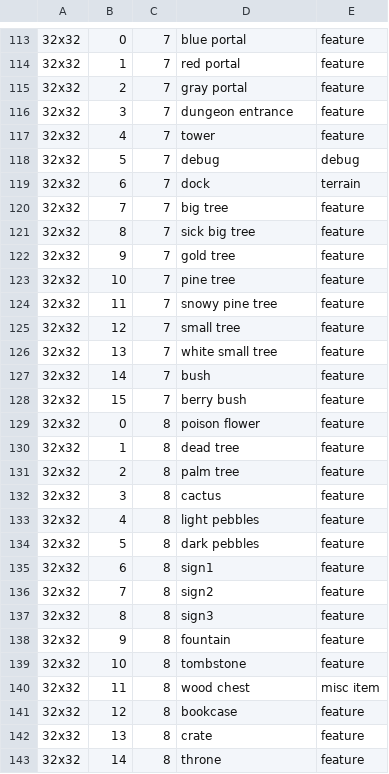
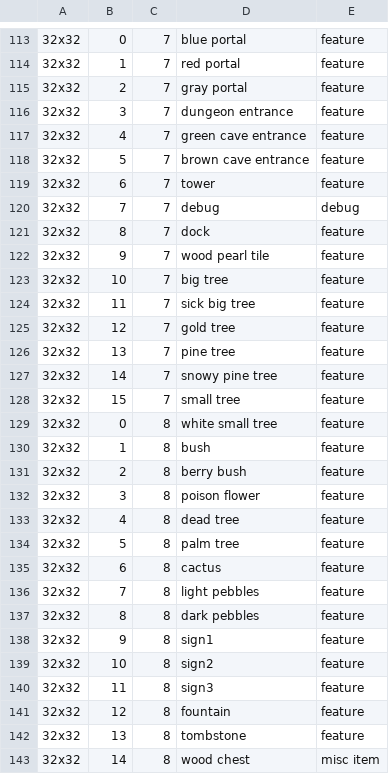
Before and after one commit to jonathanacross/pow, a TSV file: src/main/resources/data/32x32.tsv, drawn as a sheet; only a part is shown, gaps mark what is left out; the diff covers the shown part only.

```diff
--- a/src/main/resources/data/32x32.tsv
+++ b/src/main/resources/data/32x32.tsv
@@ -116,28 +116,28 @@
 32x32	3	7	dungeon entrance	feature
-32x32	4	7	tower	feature
-32x32	5	7	debug	debug
-32x32	6	7	dock	terrain
-32x32	7	7	big tree	feature
-32x32	8	7	sick big tree	feature
-32x32	9	7	gold tree	feature
-32x32	10	7	pine tree	feature
-32x32	11	7	snowy pine tree	feature
-32x32	12	7	small tree	feature
-32x32	13	7	white small tree	feature
-32x32	14	7	bush	feature
-32x32	15	7	berry bush	feature
-32x32	0	8	poison flower	feature
-32x32	1	8	dead tree	feature
-32x32	2	8	palm tree	feature
-32x32	3	8	cactus	feature
-32x32	4	8	light pebbles	feature
-32x32	5	8	dark pebbles	feature
-32x32	6	8	sign1	feature
-32x32	7	8	sign2	feature
-32x32	8	8	sign3	feature
-32x32	9	8	fountain	feature
-32x32	10	8	tombstone	feature
-32x32	11	8	wood chest	misc item
-32x32	12	8	bookcase	feature
-32x32	13	8	crate	feature
-32x32	14	8	throne	feature
+32x32	4	7	green cave entrance	feature
+32x32	5	7	brown cave entrance	feature
+32x32	6	7	tower	feature
+32x32	7	7	debug	debug
+32x32	8	7	dock	feature
+32x32	9	7	wood pearl tile	feature
+32x32	10	7	big tree	feature
+32x32	11	7	sick big tree	feature
+32x32	12	7	gold tree	feature
+32x32	13	7	pine tree	feature
+32x32	14	7	snowy pine tree	feature
+32x32	15	7	small tree	feature
+32x32	0	8	white small tree	feature
+32x32	1	8	bush	feature
+32x32	2	8	berry bush	feature
+32x32	3	8	poison flower	feature
+32x32	4	8	dead tree	feature
+32x32	5	8	palm tree	feature
+32x32	6	8	cactus	feature
+32x32	7	8	light pebbles	feature
+32x32	8	8	dark pebbles	feature
+32x32	9	8	sign1	feature
+32x32	10	8	sign2	feature
+32x32	11	8	sign3	feature
+32x32	12	8	fountain	feature
+32x32	13	8	tombstone	feature
+32x32	14	8	wood chest	misc item
```
Also changed, not shown: 93 edited cells elsewhere in this file, src/main/resources/data/characters.tsv, 1 other file.
